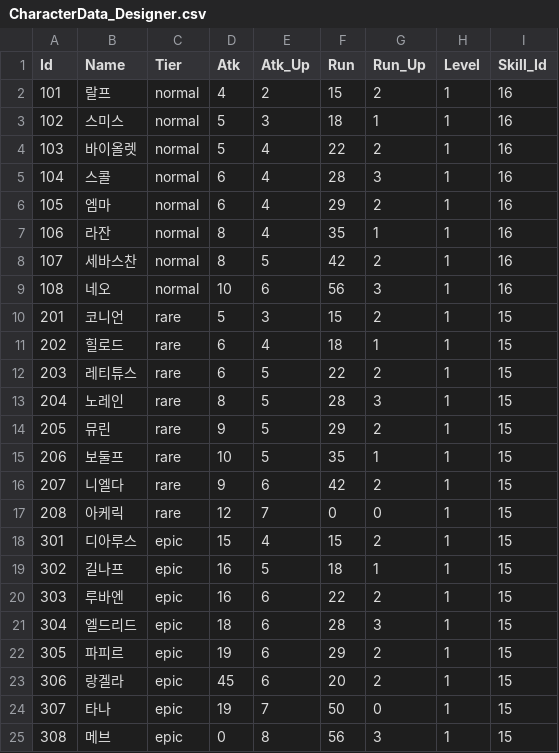
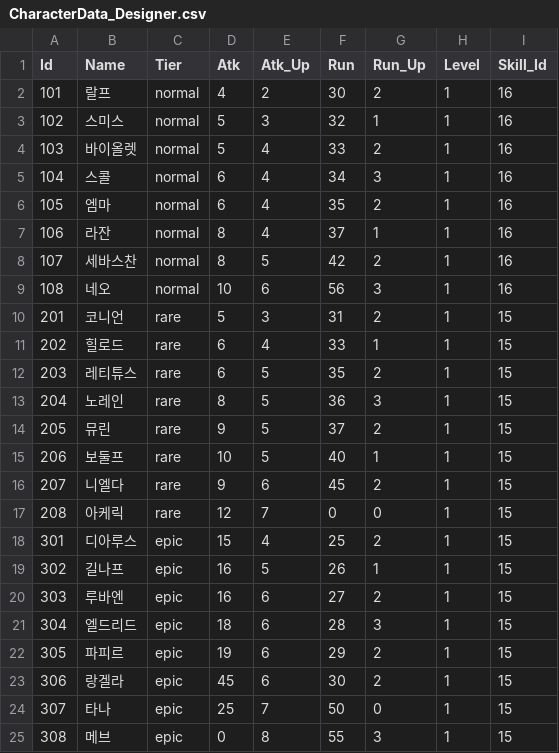
Before and after one commit to qkrkwl6666/Domhwang_Char, a CSV file: Assets/Resources/DataTable/CharacterData_Designer.csv, drawn as a sheet.

```diff
--- a/Assets/Resources/DataTable/CharacterData_Designer.csv
+++ b/Assets/Resources/DataTable/CharacterData_Designer.csv
@@ -1,25 +1,25 @@
 Id,Name,Tier,Atk,Atk_Up,Run,Run_Up,Level,Skill_Id
-101,랄프,normal,4,2,15,2,1,16
-102,스미스,normal,5,3,18,1,1,16
-103,바이올렛,normal,5,4,22,2,1,16
-104,스콜,normal,6,4,28,3,1,16
-105,엠마,normal,6,4,29,2,1,16
-106,라잔,normal,8,4,35,1,1,16
+101,랄프,normal,4,2,30,2,1,16
+102,스미스,normal,5,3,32,1,1,16
+103,바이올렛,normal,5,4,33,2,1,16
+104,스콜,normal,6,4,34,3,1,16
+105,엠마,normal,6,4,35,2,1,16
+106,라잔,normal,8,4,37,1,1,16
 107,세바스찬,normal,8,5,42,2,1,16
 108,네오,normal,10,6,56,3,1,16
-201,코니언,rare,5,3,15,2,1,15
-202,힐로드,rare,6,4,18,1,1,15
-203,레티튜스,rare,6,5,22,2,1,15
-204,노레인,rare,8,5,28,3,1,15
-205,뮤린,rare,9,5,29,2,1,15
-206,보둘프,rare,10,5,35,1,1,15
-207,니엘다,rare,9,6,42,2,1,15
+201,코니언,rare,5,3,31,2,1,15
+202,힐로드,rare,6,4,33,1,1,15
+203,레티튜스,rare,6,5,35,2,1,15
+204,노레인,rare,8,5,36,3,1,15
+205,뮤린,rare,9,5,37,2,1,15
+206,보둘프,rare,10,5,40,1,1,15
+207,니엘다,rare,9,6,45,2,1,15
 208,아케릭,rare,12,7,0,0,1,15
-301,디아루스,epic,15,4,15,2,1,15
-302,길나프,epic,16,5,18,1,1,15
-303,루바엔,epic,16,6,22,2,1,15
+301,디아루스,epic,15,4,25,2,1,15
+302,길나프,epic,16,5,26,1,1,15
+303,루바엔,epic,16,6,27,2,1,15
 304,엘드리드,epic,18,6,28,3,1,15
 305,파피르,epic,19,6,29,2,1,15
-306,랑겔라,epic,45,6,20,2,1,15
-307,타나,epic,19,7,50,0,1,15
-308,메브,epic,0,8,56,3,1,15
+306,랑겔라,epic,45,6,30,2,1,15
+307,타나,epic,25,7,50,0,1,15
+308,메브,epic,0,8,55,3,1,15
```
Also changed, not shown: 20 other files.
